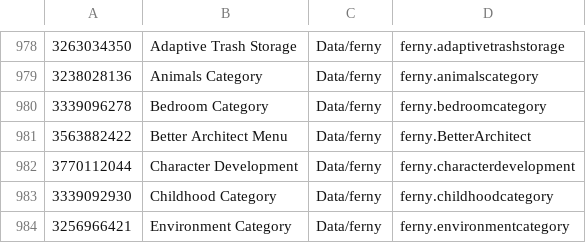
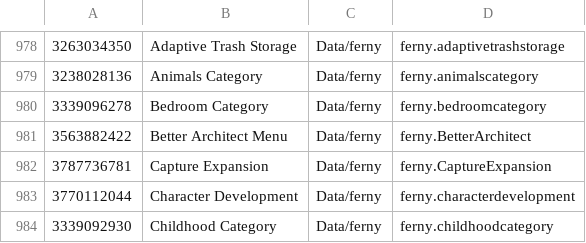
Before and after one commit to RimWorldKorea/RMK, a TSV file: ModList.tsv, drawn as a sheet; only a part is shown, gaps mark what is left out; the shorter side is filled out with more unchanged rows; the diff names each change by its address in the sheet, - before the commit and + after, or states it on an @@ line.

Commit message:
Capture Expansion 추가
#3114

```diff
--- a/ModList.tsv
+++ b/ModList.tsv
+row 982: 3787736781 | Capture Expansion | Data/ferny | ferny.CaptureExpansion
```
Also changed, not shown: 10 other files.
